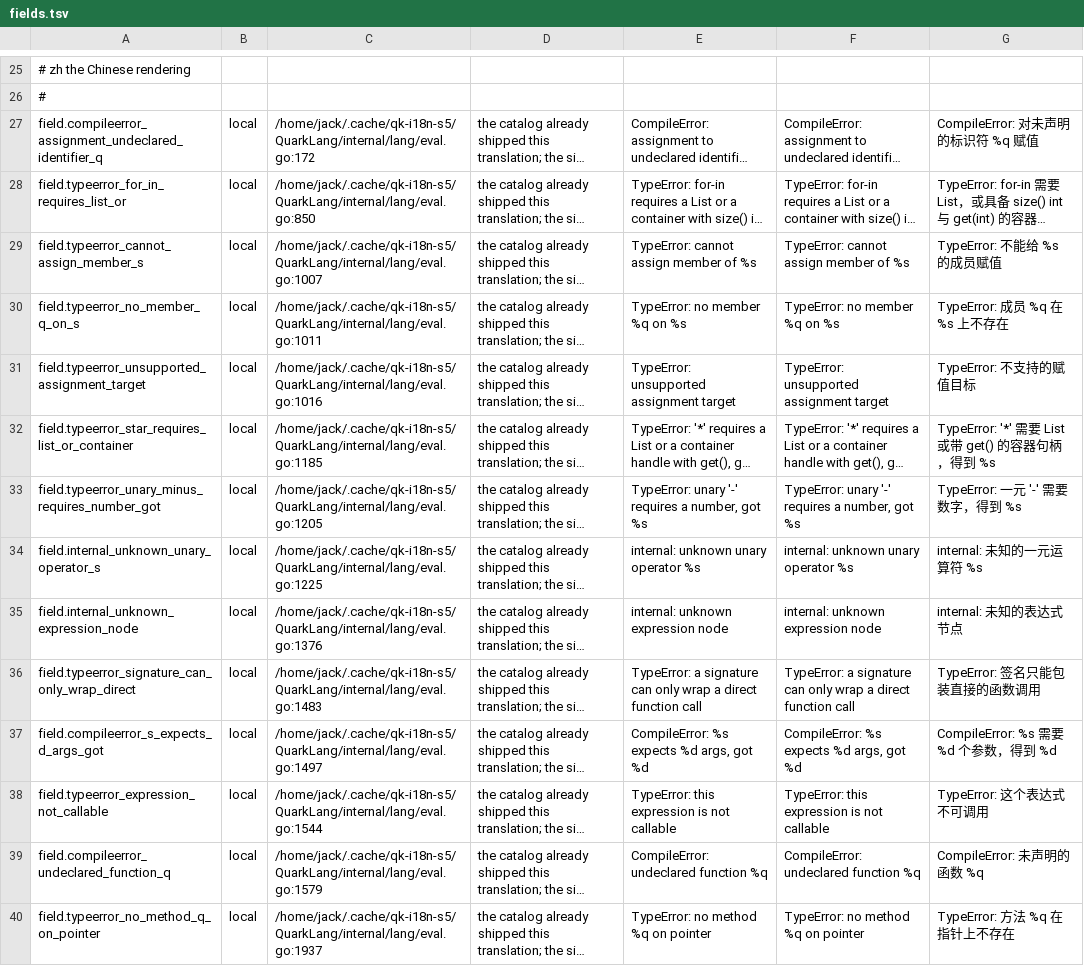
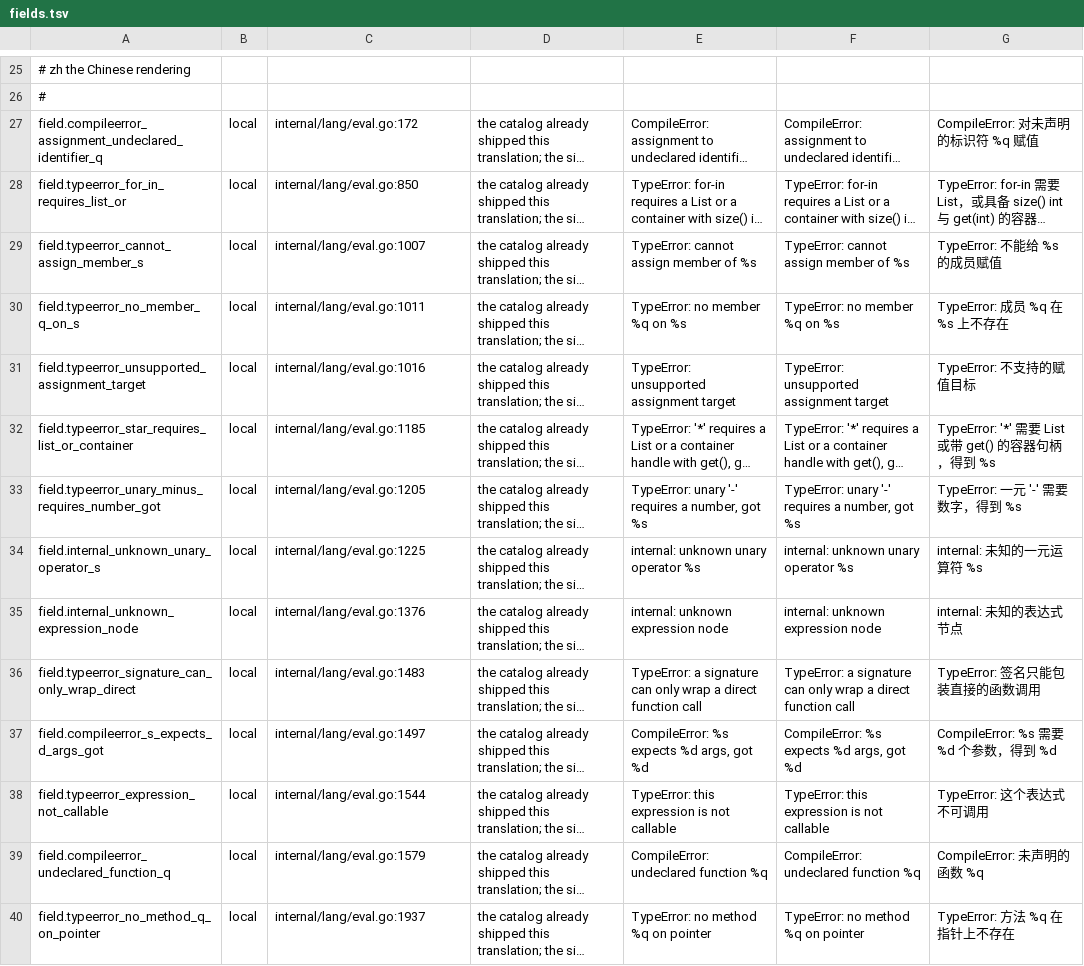
Before and after one commit to QuarkLangCommunity/QuarkLangQkc, a TSV file: internal/i18n/source/fields.tsv, drawn as a sheet; only a part is shown, gaps mark what is left out; long unchanged cells end in …; the diff covers the shown part only; the diff names each change by its address in the sheet, - before the commit and + after, or states it on an @@ line.

Commit message:
fix(i18n): cite every authored site relative to the repository root
fields.tsv recorded its 93 sites as absolute paths of the worktree that authored the
table (/home/jack/.cache/qk-i18n-s5/QuarkLang/internal/lang/eval.go:3563), while the
sibling typecheck.tsv cited the same kind of site relatively. The generated review
document repeated 64 of them and the drift gate stayed green: it compares the
committed artefact against a fresh generation, so it verifies consistency rather
than correctness, and both sides were equally absolute.

Write every authored site relative to the repository root, regenerate the document
from the tables, and refuse the shape where a table is read: ParseMessages now
rejects an absolute ctx (POSIX, Windows drive, UNC or file URI) and a ctx that
escapes the repository. Two tests hold it: a unit test that feeds the parser each
refused form and the relative form that must keep parsing, and a ratchet that keeps
a machine path out of the authored tables and the committed artefacts.

```diff
--- a/internal/i18n/source/fields.tsv
+++ b/internal/i18n/source/fields.tsv
-C27: /home/jack/.cache/qk-i18n-s5/QuarkLang/internal/lang/eval.go:172
+C27: internal/lang/eval.go:172
-C28: /home/jack/.cache/qk-i18n-s5/QuarkLang/internal/lang/eval.go:850
+C28: internal/lang/eval.go:850
-C29: /home/jack/.cache/qk-i18n-s5/QuarkLang/internal/lang/eval.go:1007
+C29: internal/lang/eval.go:1007
-C30: /home/jack/.cache/qk-i18n-s5/QuarkLang/internal/lang/eval.go:1011
+C30: internal/lang/eval.go:1011
-C31: /home/jack/.cache/qk-i18n-s5/QuarkLang/internal/lang/eval.go:1016
+C31: internal/lang/eval.go:1016
-C32: /home/jack/.cache/qk-i18n-s5/QuarkLang/internal/lang/eval.go:1185
+C32: internal/lang/eval.go:1185
-C33: /home/jack/.cache/qk-i18n-s5/QuarkLang/internal/lang/eval.go:1205
+C33: internal/lang/eval.go:1205
-C34: /home/jack/.cache/qk-i18n-s5/QuarkLang/internal/lang/eval.go:1225
+C34: internal/lang/eval.go:1225
-C35: /home/jack/.cache/qk-i18n-s5/QuarkLang/internal/lang/eval.go:1376
+C35: internal/lang/eval.go:1376
-C36: /home/jack/.cache/qk-i18n-s5/QuarkLang/internal/lang/eval.go:1483
+C36: internal/lang/eval.go:1483
-C37: /home/jack/.cache/qk-i18n-s5/QuarkLang/internal/lang/eval.go:1497
+C37: internal/lang/eval.go:1497
-C38: /home/jack/.cache/qk-i18n-s5/QuarkLang/internal/lang/eval.go:1544
+C38: internal/lang/eval.go:1544
-C39: /home/jack/.cache/qk-i18n-s5/QuarkLang/internal/lang/eval.go:1579
+C39: internal/lang/eval.go:1579
-C40: /home/jack/.cache/qk-i18n-s5/QuarkLang/internal/lang/eval.go:1937
+C40: internal/lang/eval.go:1937
```
Also changed, not shown: 79 edited cells elsewhere in this file, 4 other files.
